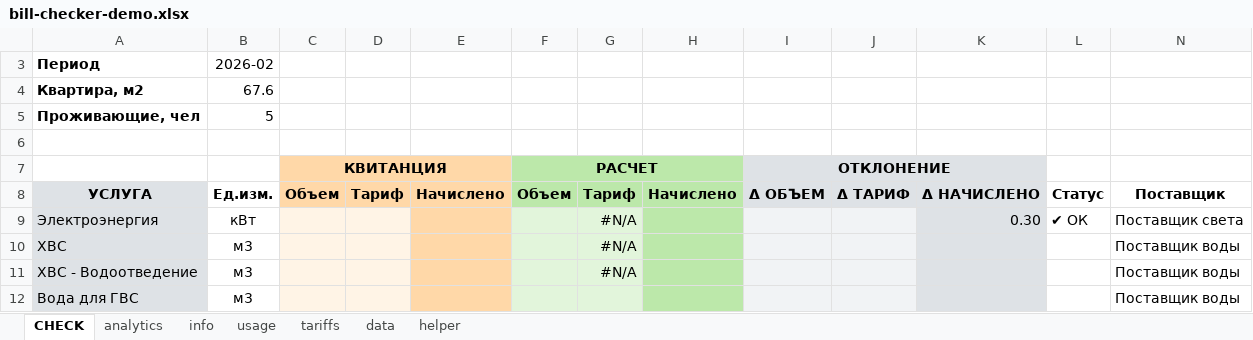
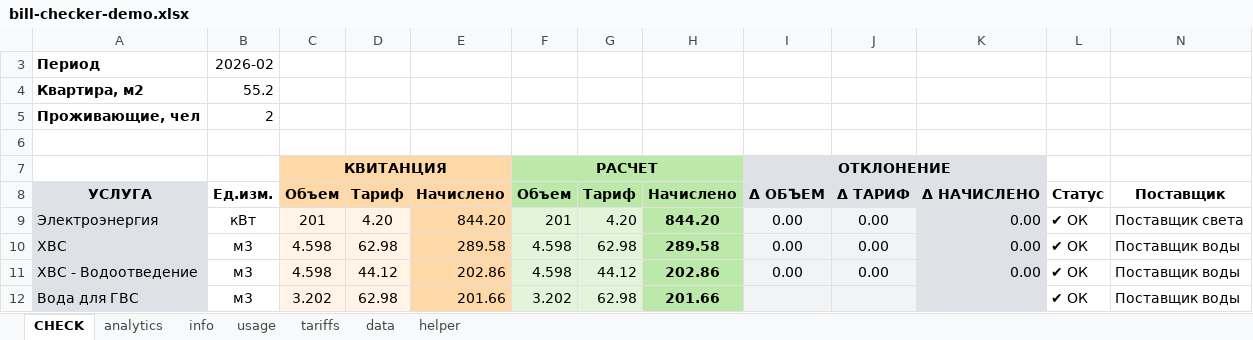
Before and after one commit to alinaaleks/bill-checker, an Excel workbook: bill-checker-demo.xlsx, sheet CHECK, drawn as a sheet; only a part is shown; values as stored, in another font and other column widths than the file's, no borders; the diff covers the shown part only; the diff names each change by its address in the sheet, - before the commit and + after, or states it on an @@ line.

Commit message:
Add Rostov region tariffs, edit formulas on main CHECK sheet

```diff
--- a/bill-checker-demo.xlsx (sheet CHECK)
+++ b/bill-checker-demo.xlsx (sheet CHECK)
-B4: 67.6
+B4: 55.2
-B5: 5
+B5: 2
-C9: (empty)
+C9: 201
-D9: (empty)
+D9: 4.20
-E9: (empty)
+E9: 844.20
-F9: (empty)
+F9: 201
-G9: #N/A
+G9: 4.20
-H9: (empty)
+H9: 844.20
-I9:I11: (empty)
+I9:I11: 0.00
-J9:J11: (empty)
+J9:J11: 0.00
-K9: 0.30
+K9: 0.00
-C10:C11: (empty)
+C10:C11: 4.598
-D10: (empty)
+D10: 62.98
-E10: (empty)
+E10: 289.58
-F10:F11: (empty)
+F10:F11: 4.598
-G10: #N/A
+G10: 62.98
-H10: (empty)
+H10: 289.58
-K10:K11: (empty)
+K10:K11: 0.00
-L10:L12: (empty)
+L10:L12: ✔ ОК
-D11: (empty)
+D11: 44.12
-E11: (empty)
+E11: 202.86
-G11: #N/A
+G11: 44.12
-H11: (empty)
+H11: 202.86
-C12: (empty)
+C12: 3.202
-D12: (empty)
+D12: 62.98
-E12: (empty)
+E12: 201.66
-F12: (empty)
+F12: 3.202
-G12: (empty)
+G12: 62.98
-H12: (empty)
+H12: 201.66
```
Also changed, not shown: 124 edited cells elsewhere in this sheet, sheet tariffs, sheet usage, sheet helper, sheet info, hidden cells, charts or pictures.
